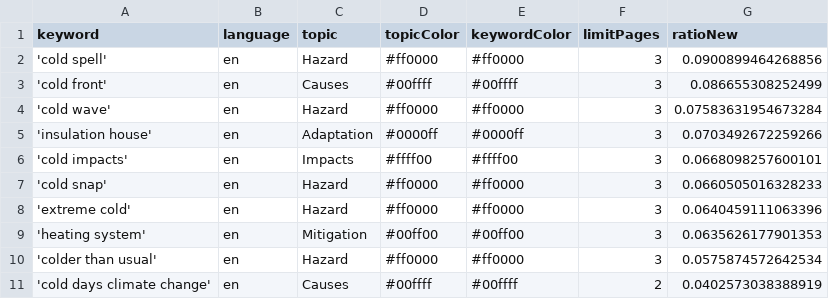
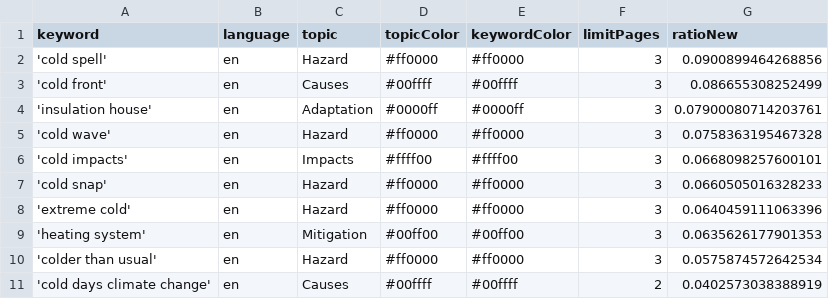
Before and after one commit to JW-news/ColdIsComing, a CSV file: keywords.csv, drawn as a sheet.

```diff
--- a/keywords.csv
+++ b/keywords.csv
@@ -3,4 +3,4 @@ keyword,language,topic,topicColor,keywordColor,limitPages,ratioNew
 'cold front',en,Causes,#00ffff,#00ffff,3,0.086655308252499
-'cold wave',en,Hazard,#ff0000,#ff0000,3,0.07583631954673284
-'insulation house',en,Adaptation,#0000ff,#0000ff,3,0.0703492672259266
+'insulation house',en,Adaptation,#0000ff,#0000ff,3,0.07900080714203761
+'cold wave',en,Hazard,#ff0000,#ff0000,3,0.0758363195467328
 'cold impacts',en,Impacts,#ffff00,#ffff00,3,0.0668098257600101
```
Also changed, not shown: csv/news_2026_03.csv, 1 other file.
